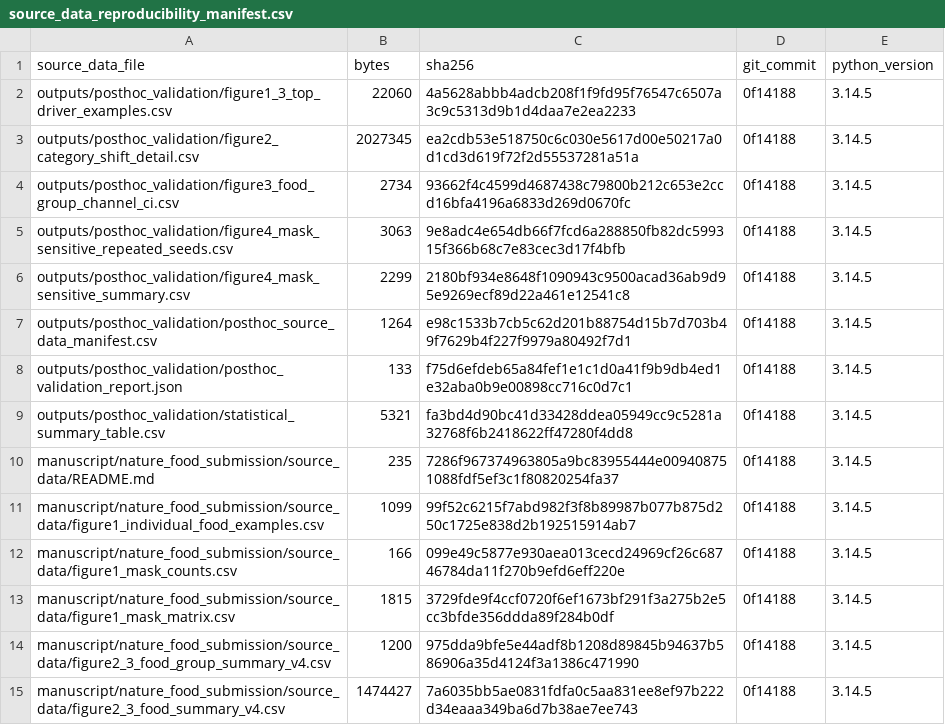
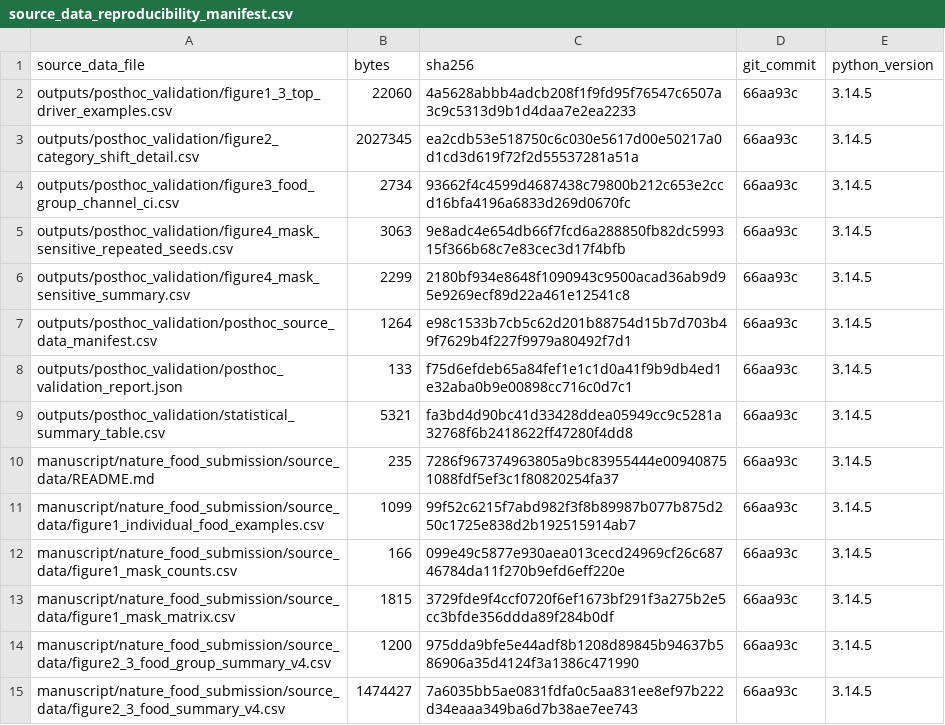
Before and after one commit to SunnyXi925/GutNut, a CSV file: outputs/provenance_audit/source_data_reproducibility_manifest.csv, drawn as a sheet; only a part is shown; the diff covers the shown part only.

```diff
--- a/outputs/provenance_audit/source_data_reproducibility_manifest.csv
+++ b/outputs/provenance_audit/source_data_reproducibility_manifest.csv
@@ -1,15 +1,15 @@
 source_data_file,bytes,sha256,git_commit,python_version
-outputs/posthoc_validation/figure1_3_top_driver_examples.csv,22060,4a5628abbb4adcb208f1f9fd95f76547c6507a3c9c5313d9b1d4daa7e2ea2233,0f14188,3.14.5
-outputs/posthoc_validation/figure2_category_shift_detail.csv,2027345,ea2cdb53e518750c6c030e5617d00e50217a0d1cd3d619f72f2d55537281a51a,0f14188,3.14.5
-outputs/posthoc_validation/figure3_food_group_channel_ci.csv,2734,93662f4c4599d4687438c79800b212c653e2ccd16bfa4196a6833d269d0670fc,0f14188,3.14.5
-outputs/posthoc_validation/figure4_mask_sensitive_repeated_seeds.csv,3063,9e8adc4e654db66f7fcd6a288850fb82dc599315f366b68c7e83cec3d17f4bfb,0f14188,3.14.5
-outputs/posthoc_validation/figure4_mask_sensitive_summary.csv,2299,2180bf934e8648f1090943c9500acad36ab9d95e9269ecf89d22a461e12541c8,0f14188,3.14.5
-outputs/posthoc_validation/posthoc_source_data_manifest.csv,1264,e98c1533b7cb5c62d201b88754d15b7d703b49f7629b4f227f9979a80492f7d1,0f14188,3.14.5
-outputs/posthoc_validation/posthoc_validation_report.json,133,f75d6efdeb65a84fef1e1c1d0a41f9b9db4ed1e32aba0b9e00898cc716c0d7c1,0f14188,3.14.5
-outputs/posthoc_validation/statistical_summary_table.csv,5321,fa3bd4d90bc41d33428ddea05949cc9c5281a32768f6b2418622ff47280f4dd8,0f14188,3.14.5
-manuscript/nature_food_submission/source_data/README.md,235,7286f967374963805a9bc83955444e009408751088fdf5ef3c1f80820254fa37,0f14188,3.14.5
-manuscript/nature_food_submission/source_data/figure1_individual_food_examples.csv,1099,99f52c6215f7abd982f3f8b89987b077b875d250c1725e838d2b192515914ab7,0f14188,3.14.5
-manuscript/nature_food_submission/source_data/figure1_mask_counts.csv,166,099e49c5877e930aea013cecd24969cf26c68746784da11f270b9efd6eff220e,0f14188,3.14.5
-manuscript/nature_food_submission/source_data/figure1_mask_matrix.csv,1815,3729fde9f4ccf0720f6ef1673bf291f3a275b2e5cc3bfde356ddda89f284b0df,0f14188,3.14.5
-manuscript/nature_food_submission/source_data/figure2_3_food_group_summary_v4.csv,1200,975dda9bfe5e44adf8b1208d89845b94637b586906a35d4124f3a1386c471990,0f14188,3.14.5
-manuscript/nature_food_submission/source_data/figure2_3_food_summary_v4.csv,1474427,7a6035bb5ae0831fdfa0c5aa831ee8ef97b222d34eaaa349ba6d7b38ae7ee743,0f14188,3.14.5
+outputs/posthoc_validation/figure1_3_top_driver_examples.csv,22060,4a5628abbb4adcb208f1f9fd95f76547c6507a3c9c5313d9b1d4daa7e2ea2233,66aa93c,3.14.5
+outputs/posthoc_validation/figure2_category_shift_detail.csv,2027345,ea2cdb53e518750c6c030e5617d00e50217a0d1cd3d619f72f2d55537281a51a,66aa93c,3.14.5
+outputs/posthoc_validation/figure3_food_group_channel_ci.csv,2734,93662f4c4599d4687438c79800b212c653e2ccd16bfa4196a6833d269d0670fc,66aa93c,3.14.5
+outputs/posthoc_validation/figure4_mask_sensitive_repeated_seeds.csv,3063,9e8adc4e654db66f7fcd6a288850fb82dc599315f366b68c7e83cec3d17f4bfb,66aa93c,3.14.5
+outputs/posthoc_validation/figure4_mask_sensitive_summary.csv,2299,2180bf934e8648f1090943c9500acad36ab9d95e9269ecf89d22a461e12541c8,66aa93c,3.14.5
+outputs/posthoc_validation/posthoc_source_data_manifest.csv,1264,e98c1533b7cb5c62d201b88754d15b7d703b49f7629b4f227f9979a80492f7d1,66aa93c,3.14.5
+outputs/posthoc_validation/posthoc_validation_report.json,133,f75d6efdeb65a84fef1e1c1d0a41f9b9db4ed1e32aba0b9e00898cc716c0d7c1,66aa93c,3.14.5
+outputs/posthoc_validation/statistical_summary_table.csv,5321,fa3bd4d90bc41d33428ddea05949cc9c5281a32768f6b2418622ff47280f4dd8,66aa93c,3.14.5
+manuscript/nature_food_submission/source_data/README.md,235,7286f967374963805a9bc83955444e009408751088fdf5ef3c1f80820254fa37,66aa93c,3.14.5
+manuscript/nature_food_submission/source_data/figure1_individual_food_examples.csv,1099,99f52c6215f7abd982f3f8b89987b077b875d250c1725e838d2b192515914ab7,66aa93c,3.14.5
+manuscript/nature_food_submission/source_data/figure1_mask_counts.csv,166,099e49c5877e930aea013cecd24969cf26c68746784da11f270b9efd6eff220e,66aa93c,3.14.5
+manuscript/nature_food_submission/source_data/figure1_mask_matrix.csv,1815,3729fde9f4ccf0720f6ef1673bf291f3a275b2e5cc3bfde356ddda89f284b0df,66aa93c,3.14.5
+manuscript/nature_food_submission/source_data/figure2_3_food_group_summary_v4.csv,1200,975dda9bfe5e44adf8b1208d89845b94637b586906a35d4124f3a1386c471990,66aa93c,3.14.5
+manuscript/nature_food_submission/source_data/figure2_3_food_summary_v4.csv,1474427,7a6035bb5ae0831fdfa0c5aa831ee8ef97b222d34eaaa349ba6d7b38ae7ee743,66aa93c,3.14.5
```
Also changed, not shown: 36 edited cells elsewhere in this file, data/project_data/predict_multi/L7_nutrient_bridge_beta_i/nutrient_perturbation_summary.csv, outputs/provenance_audit/input_data_provenance.csv, 26 other files.
